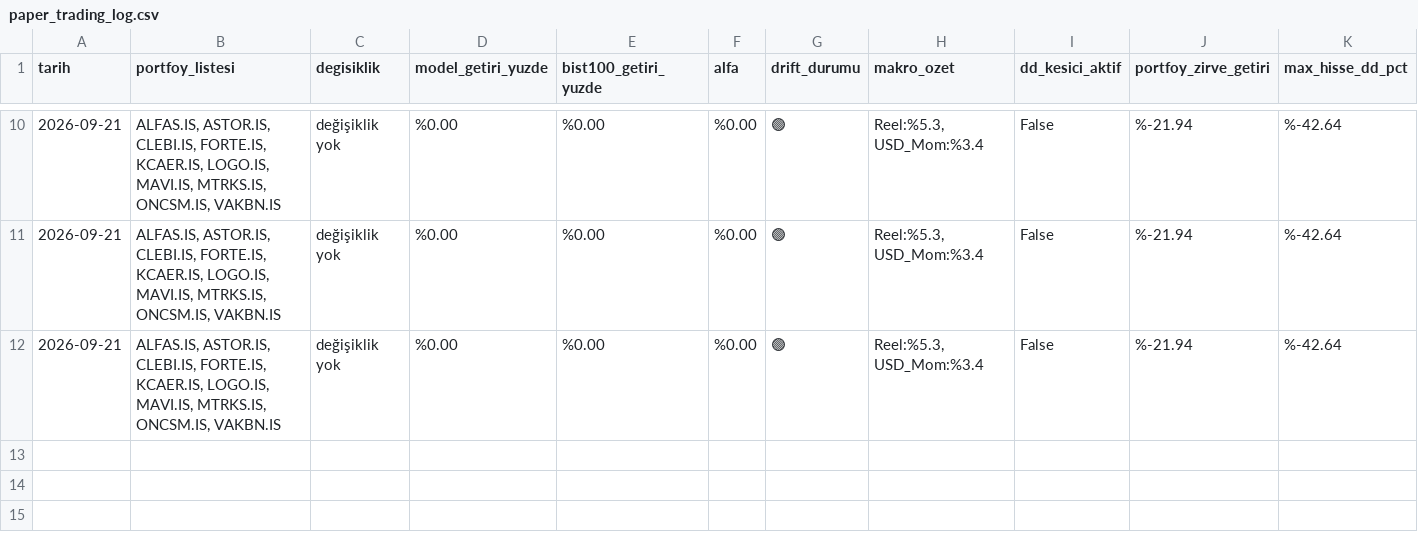
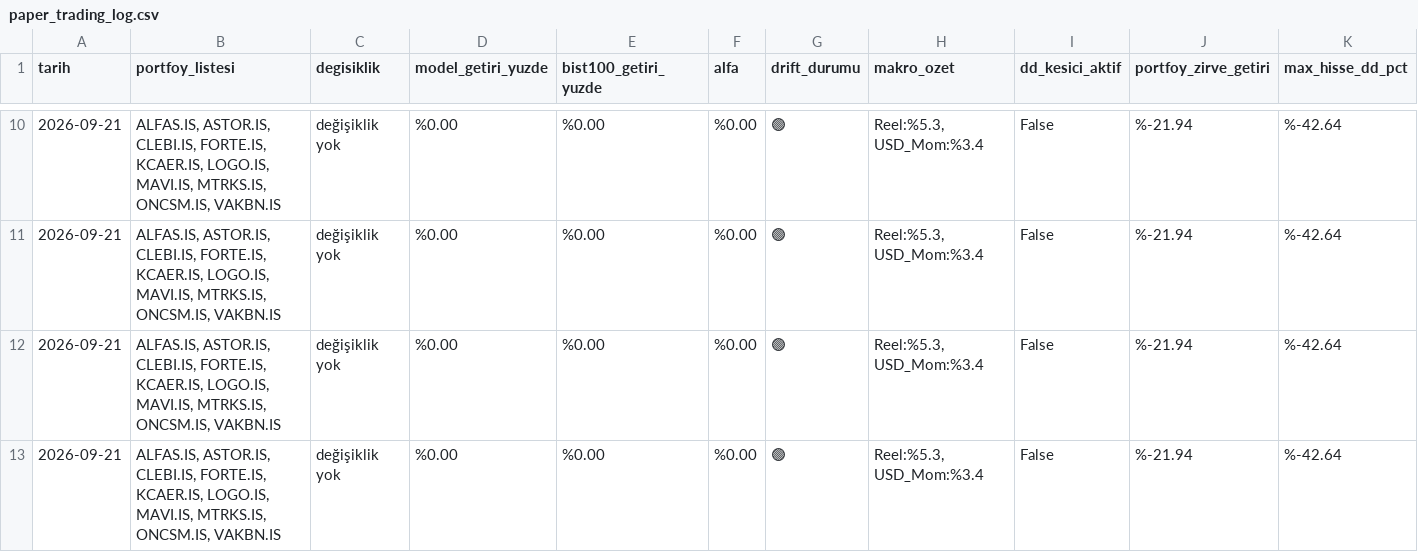
Before and after one commit to emreerbasli/bist-quant-ranking, a CSV file: models/v3_ranking/paper_trading_log.csv, drawn as a sheet; only a part is shown, gaps mark what is left out; rows hold the shown columns only; the diff names each change by its address in the sheet, - before the commit and + after, or states it on an @@ line.

```diff
--- a/models/v3_ranking/paper_trading_log.csv
+++ b/models/v3_ranking/paper_trading_log.csv
+row 13: 2026-09-21 | ALFAS.IS, ASTOR.IS, CLEBI.IS, FORTE.IS, KCAER.IS, LOGO.IS, MAVI.IS, MTRKS.IS, ONCSM.IS, VAKBN.IS | değişiklik yok | %0.00 | %0.00 | %0.00 | 🟢 | Reel:%5.3, USD_Mom:%3.4 | False | %-21.94 | %-42.64
```
Also changed, not shown: 3 other files.
